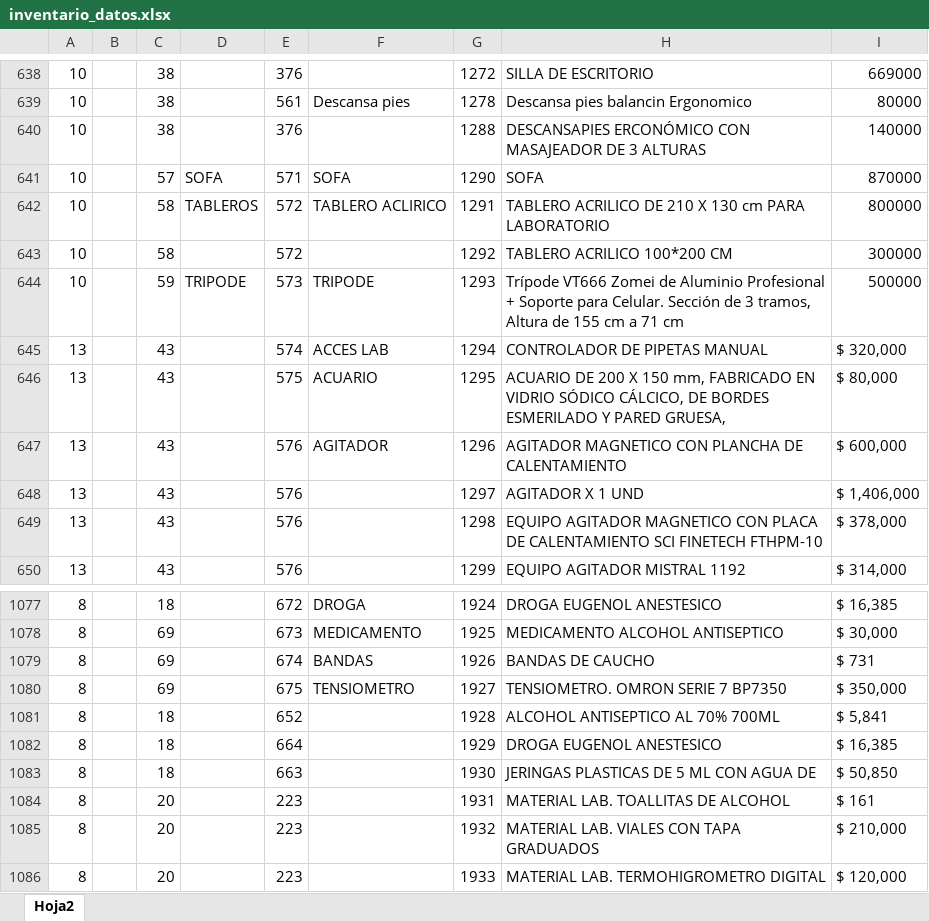
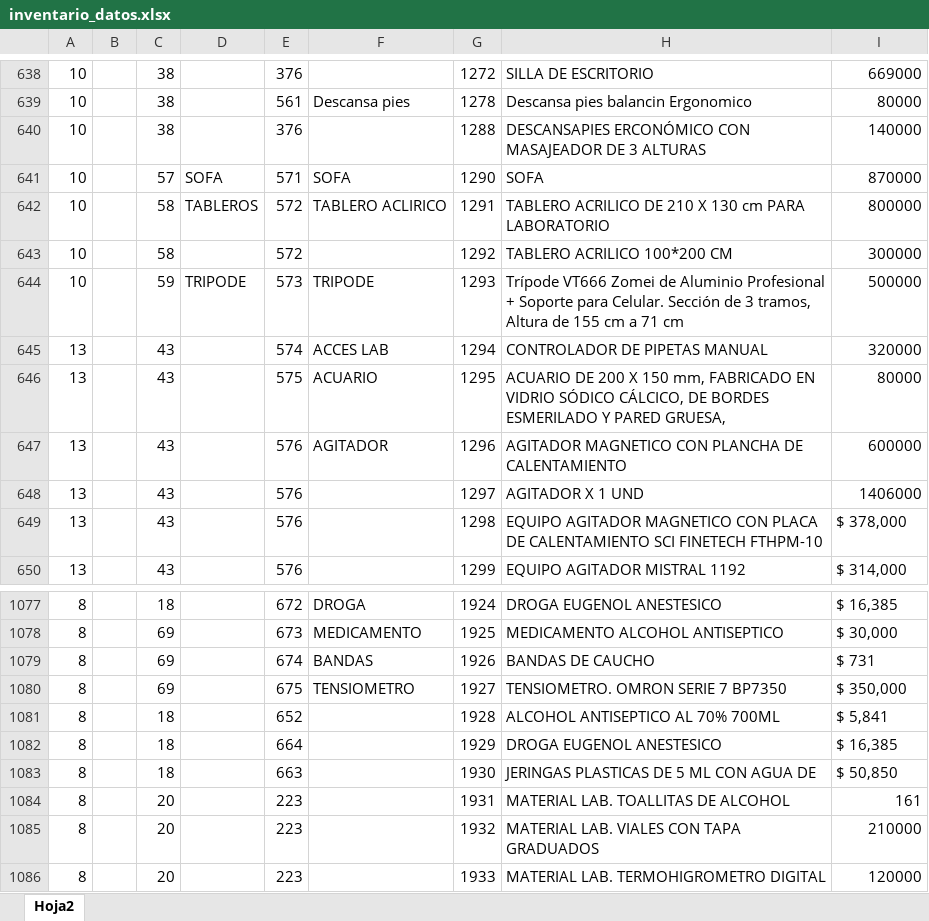
Before and after one commit to sergio02-dev/sigad, an Excel workbook: excelSubir/organigrama/inventario_datos.xlsx, sheet Hoja2, drawn as a sheet; only a part is shown, gaps mark what is left out; values as stored, in another font and other column widths than the file's, no borders; the diff names each change by its address in the sheet, - before the commit and + after, or states it on an @@ line.

Commit message:
Cambios Inventario

```diff
--- a/excelSubir/organigrama/inventario_datos.xlsx (sheet Hoja2)
+++ b/excelSubir/organigrama/inventario_datos.xlsx (sheet Hoja2)
-I645: $ 320,000
+I645: 320000
-I646: $ 80,000
+I646: 80000
-I647: $ 600,000
+I647: 600000
-I648: $ 1,406,000
+I648: 1406000
-I1084: $ 161
+I1084: 161
-I1085: $ 210,000
+I1085: 210000
-I1086: $ 120,000
+I1086: 120000
```
Also changed, not shown: 1 other file.
